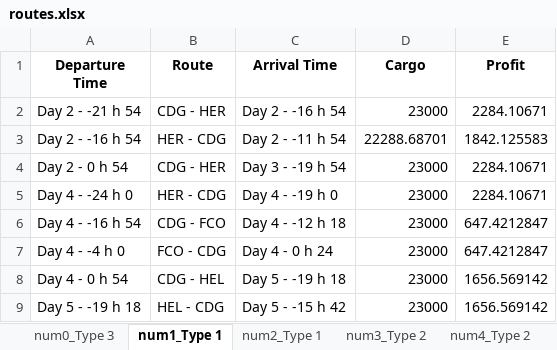
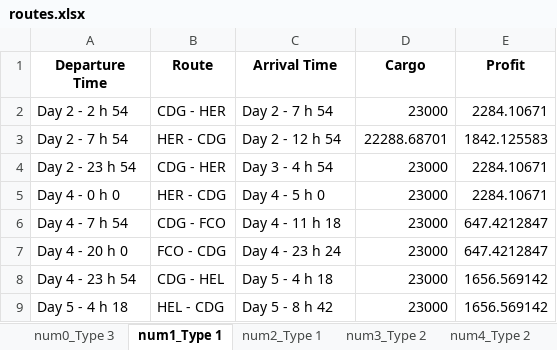
Before and after one commit to dannywhuang/Airline-Planning-Optimisation, an Excel workbook: Assign_2/output/routes.xlsx, sheet num1_Type 1, drawn as a sheet; values as stored, in another font and other column widths than the file's, no borders; the diff names each change by its address in the sheet, - before the commit and + after, or states it on an @@ line.

```diff
--- a/Assign_2/output/routes.xlsx (sheet num1_Type 1)
+++ b/Assign_2/output/routes.xlsx (sheet num1_Type 1)
-A2 (Departure Time): Day 2 - -21 h 54
+A2 (Departure Time): Day 2 - 2 h 54
-C2 (Arrival Time): Day 2 - -16 h 54
+C2 (Arrival Time): Day 2 - 7 h 54
-A3 (Departure Time): Day 2 - -16 h 54
+A3 (Departure Time): Day 2 - 7 h 54
-C3 (Arrival Time): Day 2 - -11 h 54
+C3 (Arrival Time): Day 2 - 12 h 54
-A4 (Departure Time): Day 2 - 0 h 54
+A4 (Departure Time): Day 2 - 23 h 54
-C4 (Arrival Time): Day 3 - -19 h 54
+C4 (Arrival Time): Day 3 - 4 h 54
-A5 (Departure Time): Day 4 - -24 h 0
+A5 (Departure Time): Day 4 - 0 h 0
-C5 (Arrival Time): Day 4 - -19 h 0
+C5 (Arrival Time): Day 4 - 5 h 0
-A6 (Departure Time): Day 4 - -16 h 54
+A6 (Departure Time): Day 4 - 7 h 54
-C6 (Arrival Time): Day 4 - -12 h 18
+C6 (Arrival Time): Day 4 - 11 h 18
-A7 (Departure Time): Day 4 - -4 h 0
+A7 (Departure Time): Day 4 - 20 h 0
-C7 (Arrival Time): Day 4 - 0 h 24
+C7 (Arrival Time): Day 4 - 23 h 24
-A8 (Departure Time): Day 4 - 0 h 54
+A8 (Departure Time): Day 4 - 23 h 54
-C8 (Arrival Time): Day 5 - -19 h 18
+C8 (Arrival Time): Day 5 - 4 h 18
-A9 (Departure Time): Day 5 - -19 h 18
+A9 (Departure Time): Day 5 - 4 h 18
-C9 (Arrival Time): Day 5 - -15 h 42
+C9 (Arrival Time): Day 5 - 8 h 42
```
Also changed, not shown: sheet num2_Type 1, sheet num0_Type 3, sheet num3_Type 2, sheet num4_Type 2, 6 other files.
